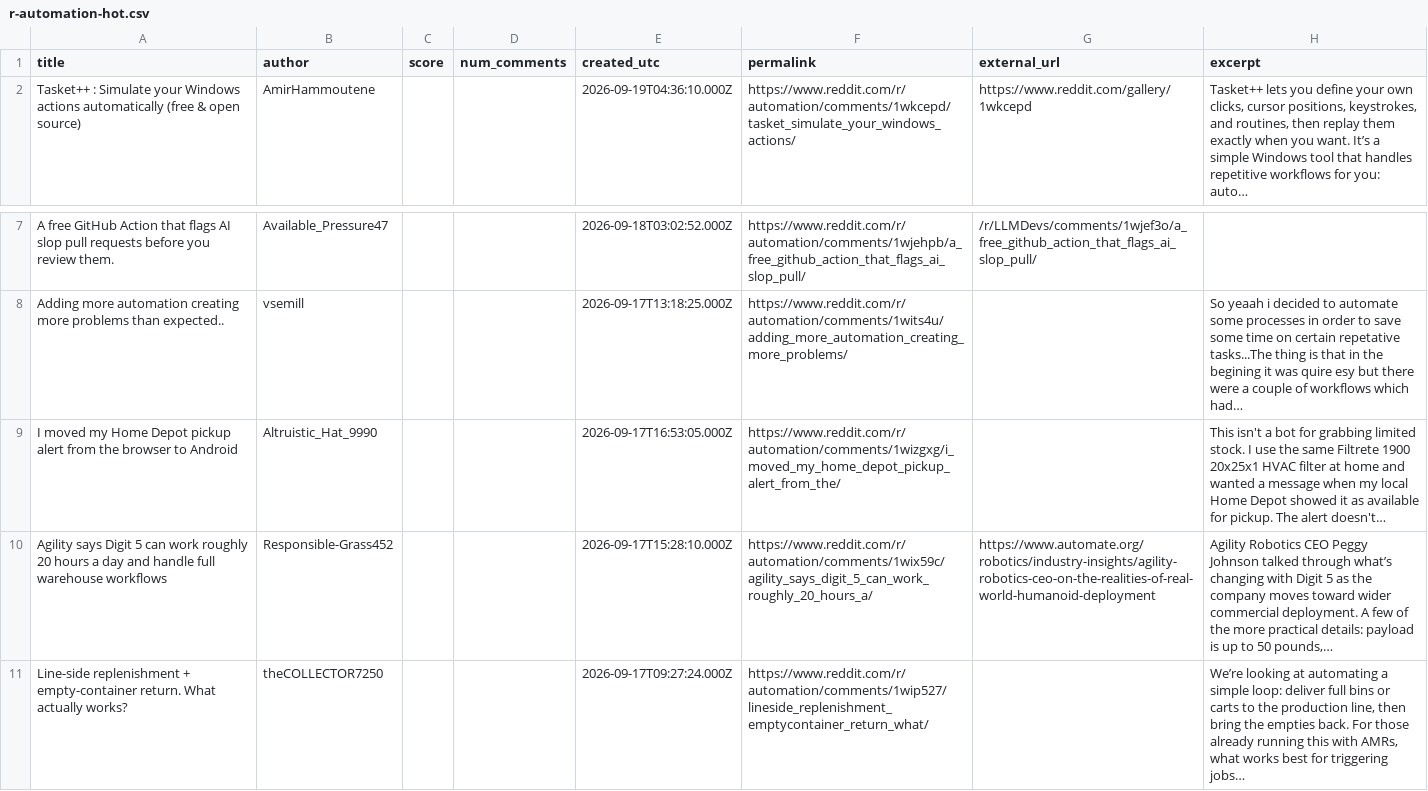
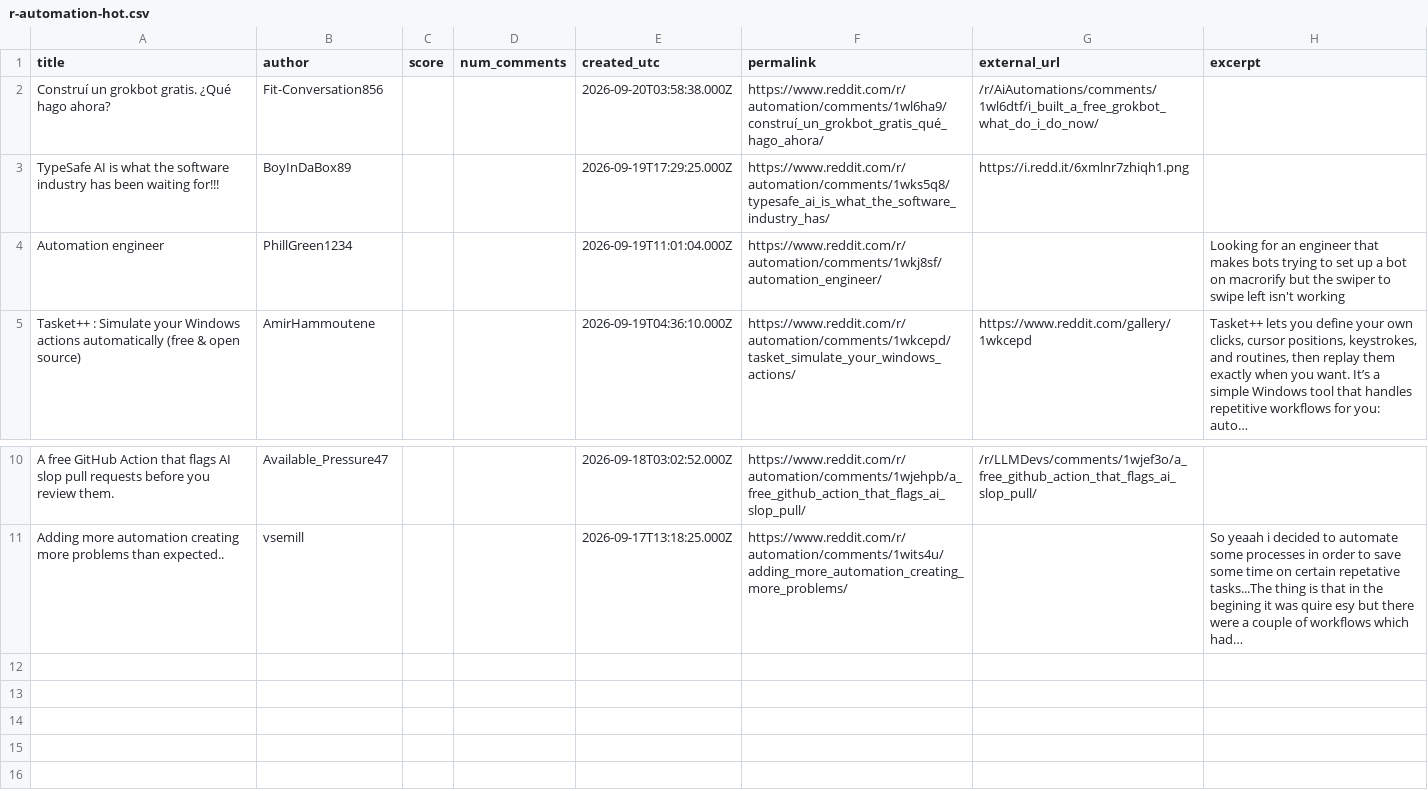
Before and after one commit to Razeow96/subreddit-feed, a CSV file: samples/r-automation-hot.csv, drawn as a sheet; only a part is shown, gaps mark what is left out.

```diff
--- a/samples/r-automation-hot.csv
+++ b/samples/r-automation-hot.csv
@@ -1,2 +1,5 @@
 title,author,score,num_comments,created_utc,permalink,external_url,excerpt
+Construí un grokbot gratis. ¿Qué hago ahora?,Fit-Conversation856,,,2026-09-20T03:58:38.000Z,https://www.reddit.com/r/automation/comments/1wl6ha9/construí_un_grokbot_gratis_qué_hago_ahora/,/r/AiAutomations/comments/1wl6dtf/i_built_a_free_grokbot_what_do_i_do_now/,
+TypeSafe AI is what the software industry has been waiting for!!!,BoyInDaBox89,,,2026-09-19T17:29:25.000Z,https://www.reddit.com/r/automation/comments/1wks5q8/typesafe_ai_is_what_the_software_industry_has/,https://i.redd.it/6xmlnr7zhiqh1.png,
+Automation engineer,PhillGreen1234,,,2026-09-19T11:01:04.000Z,https://www.reddit.com/r/automation/comments/1wkj8sf/automation_engineer/,,Looking for an engineer that makes bots trying to set up a bot on macrorify but the swiper to swipe left isn't working
 Tasket++ : Simulate your Windows actions automatically (free & open source),AmirHammoutene,,,2026-09-19T04:36:10.000Z,https://www.reddit.com/r/automation/comments/1wkcepd/tasket_simulate_your_windows_actions/,https://www.reddit.com/gallery/1wkcepd,"Tasket++ lets you define your own clicks, cursor positions, keystrokes, and routines, then replay them exactly when you want. It’s a simple Windows tool that handles repetitive workflows for you: auto…"
@@ -8,4 +11 @@ A free GitHub Action that flags AI slop pull requests before you review them.,Av
 Adding more automation creating more problems than expected..,vsemill,,,2026-09-17T13:18:25.000Z,https://www.reddit.com/r/automation/comments/1wits4u/adding_more_automation_creating_more_problems/,,So yeaah i decided to automate some processes in order to save some time on certain repetative tasks...The thing is that in the begining it was quire esy but there were a couple of workflows which had…
-I moved my Home Depot pickup alert from the browser to Android,Altruistic_Hat_9990,,,2026-09-17T16:53:05.000Z,https://www.reddit.com/r/automation/comments/1wizgxg/i_moved_my_home_depot_pickup_alert_from_the/,,This isn't a bot for grabbing limited stock. I use the same Filtrete 1900 20x25x1 HVAC filter at home and wanted a message when my local Home Depot showed it as available for pickup. The alert doesn't…
-Agility says Digit 5 can work roughly 20 hours a day and handle full warehouse workflows,Responsible-Grass452,,,2026-09-17T15:28:10.000Z,https://www.reddit.com/r/automation/comments/1wix59c/agility_says_digit_5_can_work_roughly_20_hours_a/,https://www.automate.org/robotics/industry-insights/agility-robotics-ceo-on-the-realities-of-real-world-humanoid-deployment,"Agility Robotics CEO Peggy Johnson talked through what’s changing with Digit 5 as the company moves toward wider commercial deployment. A few of the more practical details: payload is up to 50 pounds,…"
-Line-side replenishment + empty-container return. What actually works?,theCOLLECTOR7250,,,2026-09-17T09:27:24.000Z,https://www.reddit.com/r/automation/comments/1wip527/lineside_replenishment_emptycontainer_return_what/,,"We’re looking at automating a simple loop: deliver full bins or carts to the production line, then bring the empties back. For those already running this with AMRs, what works best for triggering jobs…"
```
Also changed, not shown: 2 other files.
